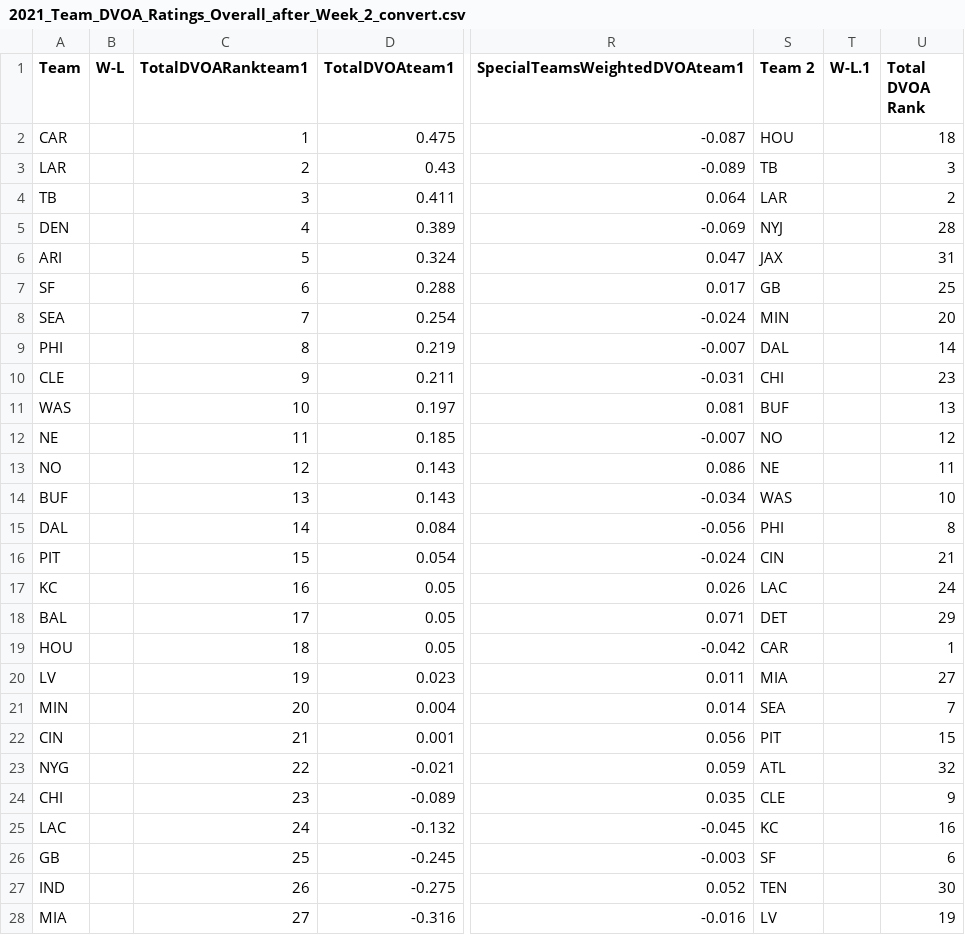
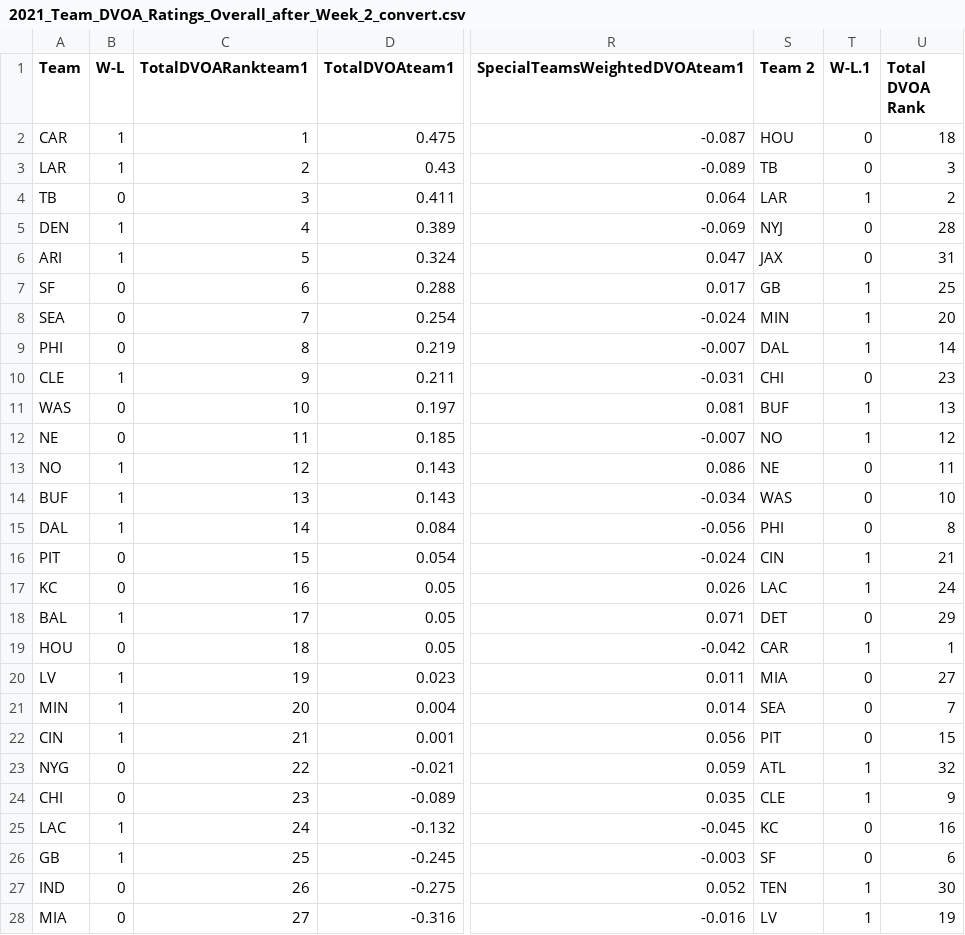
Before and after one commit to vivekbavda/NFL, a CSV file: data/2021_Team_DVOA_Ratings_Overall_after_Week_2_convert.csv, drawn as a sheet; only a part is shown, gaps mark what is left out; the diff covers the shown part only; the diff names each change by its address in the sheet, - before the commit and + after, or states it on an @@ line.

```diff
--- a/data/2021_Team_DVOA_Ratings_Overall_after_Week_2_convert.csv
+++ b/data/2021_Team_DVOA_Ratings_Overall_after_Week_2_convert.csv
-B2:B3 (W-L): (empty)
+B2:B3 (W-L): 1
-T2:T3 (W-L.1): (empty)
+T2:T3 (W-L.1): 0
-B4 (W-L): (empty)
+B4 (W-L): 0
-T4 (W-L.1): (empty)
+T4 (W-L.1): 1
-B5:B6 (W-L): (empty)
+B5:B6 (W-L): 1
-T5:T6 (W-L.1): (empty)
+T5:T6 (W-L.1): 0
-B7:B9 (W-L): (empty)
+B7:B9 (W-L): 0
-T7:T9 (W-L.1): (empty)
+T7:T9 (W-L.1): 1
-B10 (W-L): (empty)
+B10 (W-L): 1
-T10 (W-L.1): (empty)
+T10 (W-L.1): 0
-B11:B12 (W-L): (empty)
+B11:B12 (W-L): 0
-T11:T12 (W-L.1): (empty)
+T11:T12 (W-L.1): 1
-B13:B15 (W-L): (empty)
+B13:B15 (W-L): 1
-T13:T15 (W-L.1): (empty)
+T13:T15 (W-L.1): 0
-B16:B17 (W-L): (empty)
+B16:B17 (W-L): 0
-T16:T17 (W-L.1): (empty)
+T16:T17 (W-L.1): 1
-B18 (W-L): (empty)
+B18 (W-L): 1
-T18 (W-L.1): (empty)
+T18 (W-L.1): 0
-B19 (W-L): (empty)
+B19 (W-L): 0
-T19 (W-L.1): (empty)
+T19 (W-L.1): 1
-B20:B22 (W-L): (empty)
+B20:B22 (W-L): 1
-T20:T22 (W-L.1): (empty)
+T20:T22 (W-L.1): 0
-B23:B24 (W-L): (empty)
+B23:B24 (W-L): 0
-T23:T24 (W-L.1): (empty)
+T23:T24 (W-L.1): 1
-B25:B26 (W-L): (empty)
+B25:B26 (W-L): 1
-T25:T26 (W-L.1): (empty)
+T25:T26 (W-L.1): 0
-B27:B28 (W-L): (empty)
+B27:B28 (W-L): 0
-T27:T28 (W-L.1): (empty)
+T27:T28 (W-L.1): 1
```
Also changed, not shown: 10 edited cells elsewhere in this file, 3 other files.
